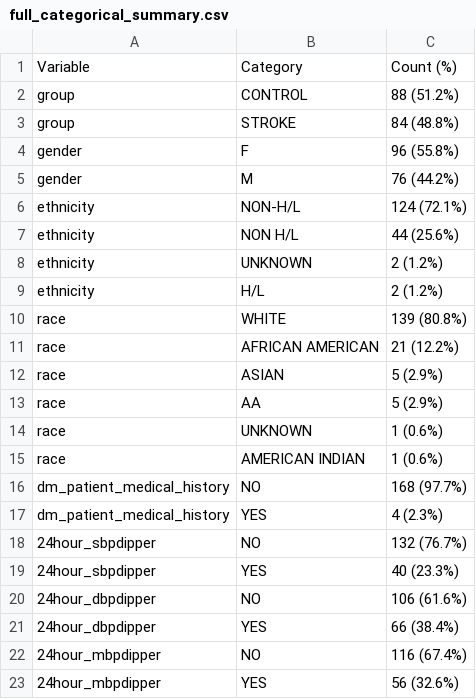
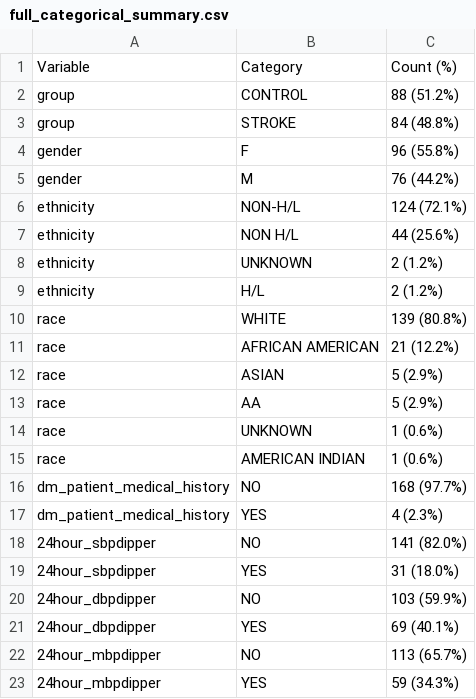
Before and after one commit to rkedia123/707_Stroke_Prediction, a CSV file: data/processed/tables/full_categorical_summary.csv, drawn as a sheet.

```diff
--- a/data/processed/tables/full_categorical_summary.csv
+++ b/data/processed/tables/full_categorical_summary.csv
@@ -17,7 +17,7 @@ dm_patient_medical_history,NO,168 (97.7%)
 dm_patient_medical_history,YES,4 (2.3%)
-24hour_sbpdipper,NO,132 (76.7%)
-24hour_sbpdipper,YES,40 (23.3%)
-24hour_dbpdipper,NO,106 (61.6%)
-24hour_dbpdipper,YES,66 (38.4%)
-24hour_mbpdipper,NO,116 (67.4%)
-24hour_mbpdipper,YES,56 (32.6%)
+24hour_sbpdipper,NO,141 (82.0%)
+24hour_sbpdipper,YES,31 (18.0%)
+24hour_dbpdipper,NO,103 (59.9%)
+24hour_dbpdipper,YES,69 (40.1%)
+24hour_mbpdipper,NO,113 (65.7%)
+24hour_mbpdipper,YES,59 (34.3%)
```
Also changed, not shown: data/processed/subjects_processed.csv, data/processed/subset_subjects_processed.csv, 3 other files.
